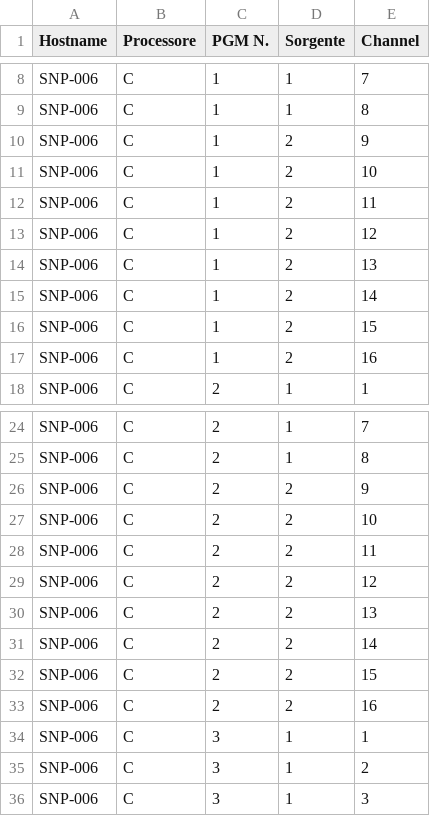
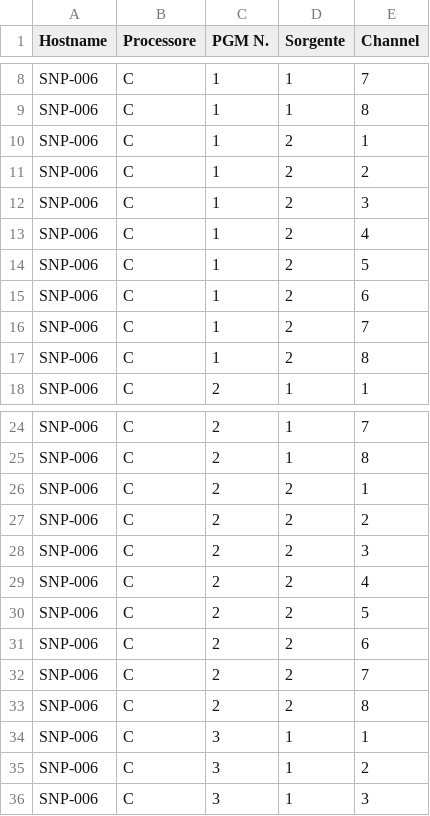
Before and after one commit to MasterDataBase/Villan, a CSV file: src/inputAudio.csv, drawn as a sheet; only a part is shown, gaps mark what is left out; the diff covers the shown part only.

```diff
--- a/src/inputAudio.csv
+++ b/src/inputAudio.csv
@@ -9,10 +9,10 @@ SNP-006;C;1;1;7
 SNP-006;C;1;1;8
-SNP-006;C;1;2;9
-SNP-006;C;1;2;10
-SNP-006;C;1;2;11
-SNP-006;C;1;2;12
-SNP-006;C;1;2;13
-SNP-006;C;1;2;14
-SNP-006;C;1;2;15
-SNP-006;C;1;2;16
+SNP-006;C;1;2;1
+SNP-006;C;1;2;2
+SNP-006;C;1;2;3
+SNP-006;C;1;2;4
+SNP-006;C;1;2;5
+SNP-006;C;1;2;6
+SNP-006;C;1;2;7
+SNP-006;C;1;2;8
 SNP-006;C;2;1;1
@@ -25,10 +25,10 @@ SNP-006;C;2;1;7
 SNP-006;C;2;1;8
-SNP-006;C;2;2;9
-SNP-006;C;2;2;10
-SNP-006;C;2;2;11
-SNP-006;C;2;2;12
-SNP-006;C;2;2;13
-SNP-006;C;2;2;14
-SNP-006;C;2;2;15
-SNP-006;C;2;2;16
+SNP-006;C;2;2;1
+SNP-006;C;2;2;2
+SNP-006;C;2;2;3
+SNP-006;C;2;2;4
+SNP-006;C;2;2;5
+SNP-006;C;2;2;6
+SNP-006;C;2;2;7
+SNP-006;C;2;2;8
 SNP-006;C;3;1;1
```
Also changed, not shown: 48 edited cells elsewhere in this file, 3 other files.
